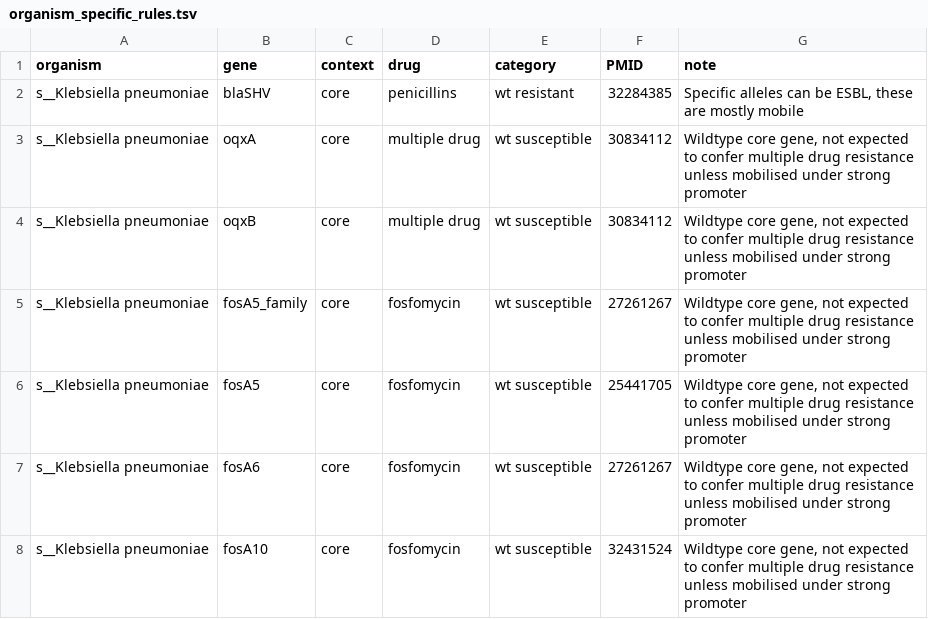
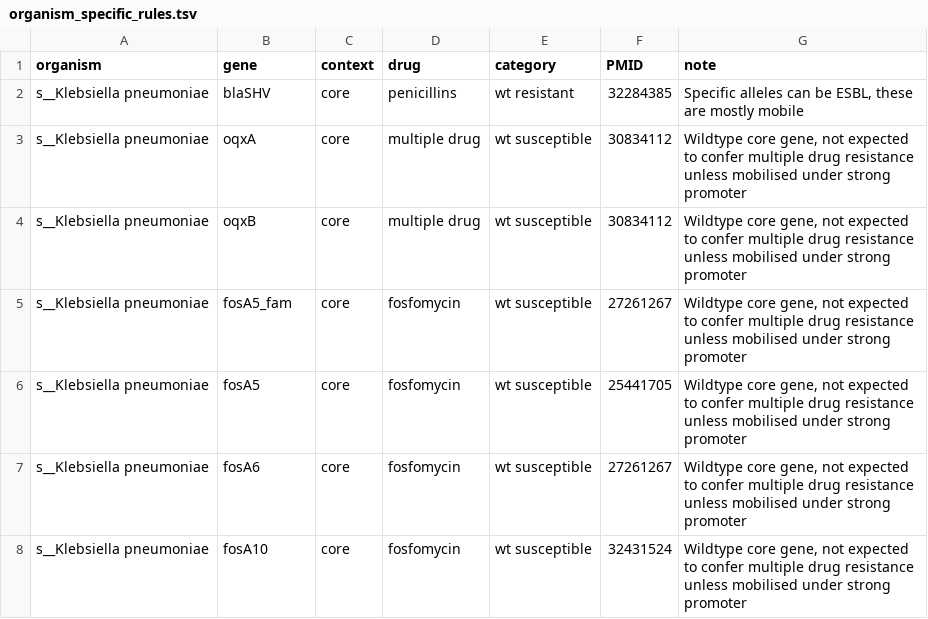
Before and after one commit to AMRverse/AMRrules, a TSV file: organism_specific_rules.tsv, drawn as a sheet.

```diff
--- a/organism_specific_rules.tsv
+++ b/organism_specific_rules.tsv
@@ -4,3 +4,3 @@ s__Klebsiella pneumoniae	oqxA	core	multiple drug	wt susceptible	30834112	"Wildty
 s__Klebsiella pneumoniae	oqxB	core	multiple drug	wt susceptible	30834112	"Wildtype core gene, not expected to confer multiple drug resistance unless mobilised under strong promoter"
-s__Klebsiella pneumoniae	fosA5_family	core	fosfomycin	wt susceptible	27261267	"Wildtype core gene, not expected to confer multiple drug resistance unless mobilised under strong promoter"
+s__Klebsiella pneumoniae	fosA5_fam	core	fosfomycin	wt susceptible	27261267	"Wildtype core gene, not expected to confer multiple drug resistance unless mobilised under strong promoter"
 s__Klebsiella pneumoniae	fosA5	core	fosfomycin	wt susceptible	25441705	"Wildtype core gene, not expected to confer multiple drug resistance unless mobilised under strong promoter"
```
Also changed, not shown: 12 other files.
